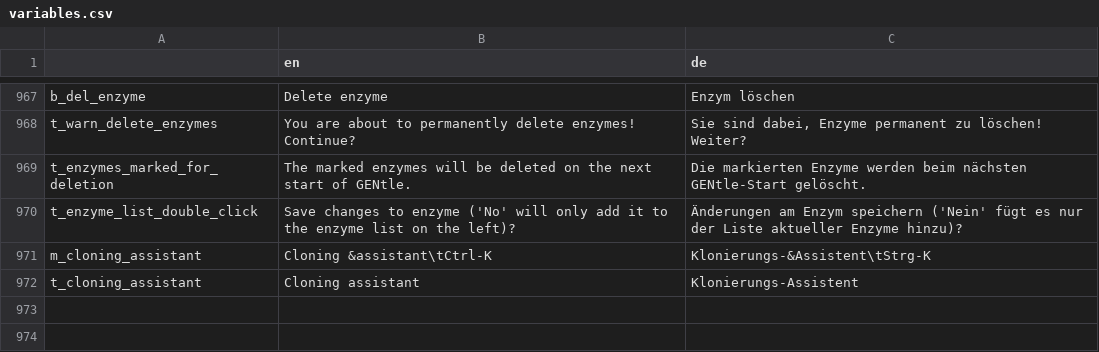
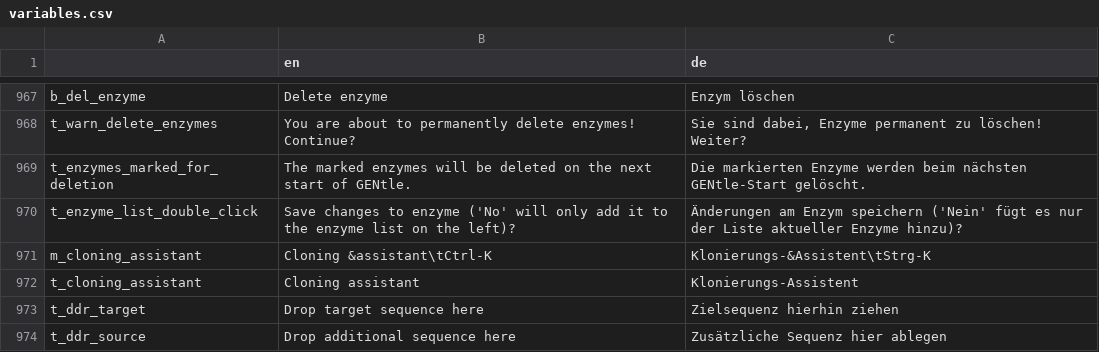
Before and after one commit to GENtle-persons/gentle-m, a CSV file: trunk/variables.csv, drawn as a sheet; only a part is shown, gaps mark what is left out.

```diff
--- a/trunk/variables.csv
+++ b/trunk/variables.csv
@@ -972 +972,3 @@
 "t_cloning_assistant","Cloning assistant","Klonierungs-Assistent"
+"t_ddr_target","Drop target sequence here","Zielsequenz hierhin ziehen"
+"t_ddr_source","Drop additional sequence here","Zusätzliche Sequenz hier ablegen"
```
Also changed, not shown: 2 other files.
